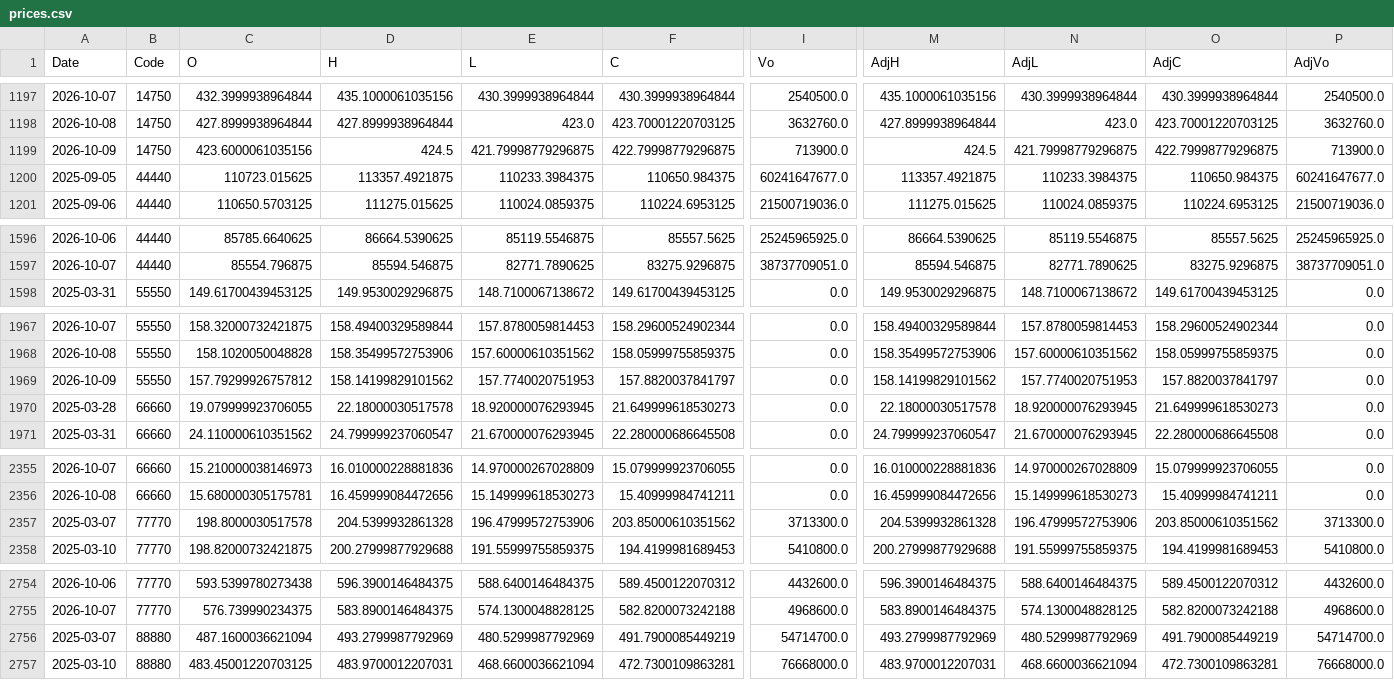
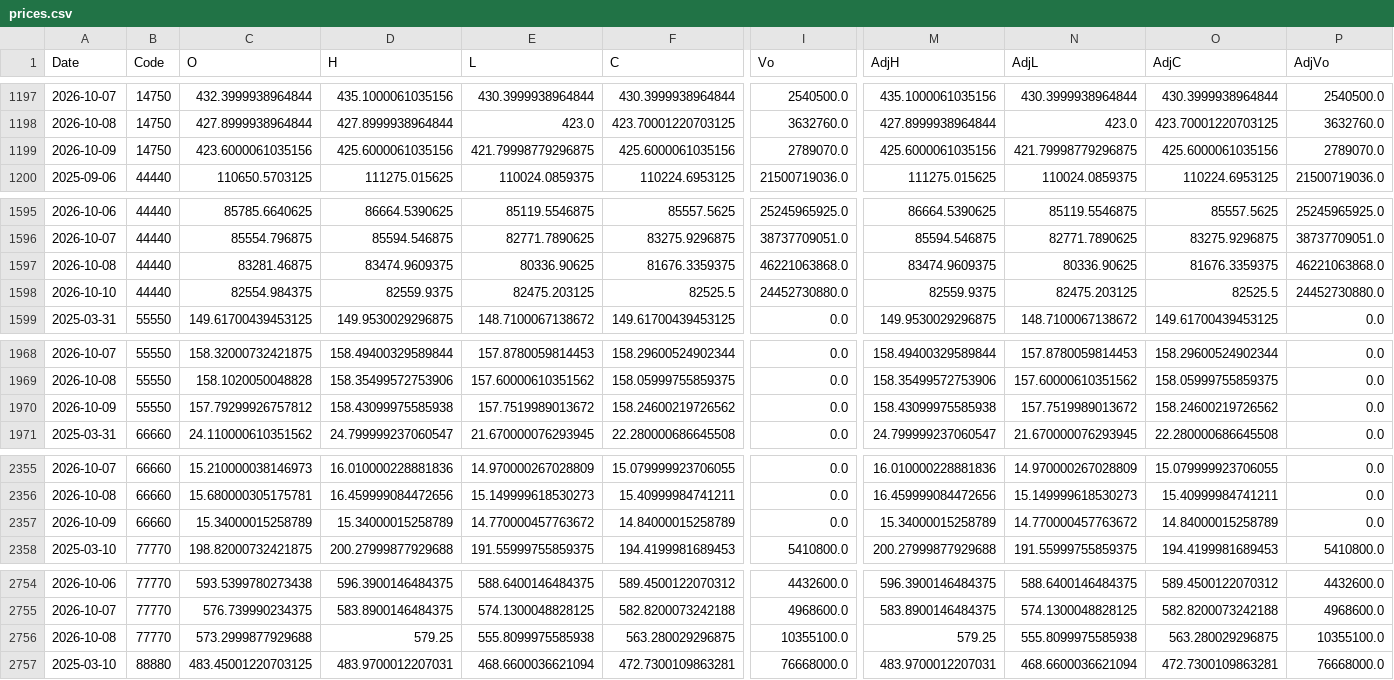
Before and after one commit to fireworkskomatsu-dotcom/weather_ai, a CSV file: prices.csv, drawn as a sheet; only a part is shown, gaps mark what is left out; removed rows and columns are numbered as before the commit, all else as after; rows hold the shown columns only; the diff covers the shown part only; the diff names each change by its address in the sheet, - before the commit and + after, or states it on an @@ line.

```diff
--- a/prices.csv
+++ b/prices.csv
-D1199 (H): 424.5
+D1199 (H): 425.6000061035156
-F1199 (C): 422.79998779296875
+F1199 (C): 425.6000061035156
-I1199 (Vo): 713900.0
+I1199 (Vo): 2789070.0
-M1199 (AdjH): 424.5
+M1199 (AdjH): 425.6000061035156
-O1199 (AdjC): 422.79998779296875
+O1199 (AdjC): 425.6000061035156
-P1199 (AdjVo): 713900.0
+P1199 (AdjVo): 2789070.0
-row 1200: 2025-09-05 | 44440 | 110723.015625 | 113357.4921875 | 110233.3984375 | 110650.984375 | 60241647677.0 | 113357.4921875 | 110233.3984375 | 110650.984375 | 60241647677.0
+row 1597: 2026-10-08 | 44440 | 83281.46875 | 83474.9609375 | 80336.90625 | 81676.3359375 | 46221063868.0 | 83474.9609375 | 80336.90625 | 81676.3359375 | 46221063868.0
+row 1598: 2026-10-10 | 44440 | 82554.984375 | 82559.9375 | 82475.203125 | 82525.5 | 24452730880.0 | 82559.9375 | 82475.203125 | 82525.5 | 24452730880.0
-D1970 (H): 158.14199829101562
+D1970 (H): 158.43099975585938
-E1970 (L): 157.7740020751953
+E1970 (L): 157.7519989013672
-F1970 (C): 157.8820037841797
+F1970 (C): 158.24600219726562
-M1970 (AdjH): 158.14199829101562
+M1970 (AdjH): 158.43099975585938
-N1970 (AdjL): 157.7740020751953
+N1970 (AdjL): 157.7519989013672
-O1970 (AdjC): 157.8820037841797
+O1970 (AdjC): 158.24600219726562
-row 1970: 2025-03-28 | 66660 | 19.079999923706055 | 22.18000030517578 | 18.920000076293945 | 21.649999618530273 | 0.0 | 22.18000030517578 | 18.920000076293945 | 21.649999618530273 | 0.0
-row 2357: 2025-03-07 | 77770 | 198.8000030517578 | 204.5399932861328 | 196.47999572753906 | 203.85000610351562 | 3713300.0 | 204.5399932861328 | 196.47999572753906 | 203.85000610351562 | 3713300.0
+row 2357: 2026-10-09 | 66660 | 15.34000015258789 | 15.34000015258789 | 14.770000457763672 | 14.84000015258789 | 0.0 | 15.34000015258789 | 14.770000457763672 | 14.84000015258789 | 0.0
-row 2756: 2025-03-07 | 88880 | 487.1600036621094 | 493.2799987792969 | 480.5299987792969 | 491.7900085449219 | 54714700.0 | 493.2799987792969 | 480.5299987792969 | 491.7900085449219 | 54714700.0
+row 2756: 2026-10-08 | 77770 | 573.2999877929688 | 579.25 | 555.8099975585938 | 563.280029296875 | 10355100.0 | 579.25 | 555.8099975585938 | 563.280029296875 | 10355100.0
```
Also changed, not shown: 1 added row and 12 edited cells elsewhere in this file, 3 other files.
